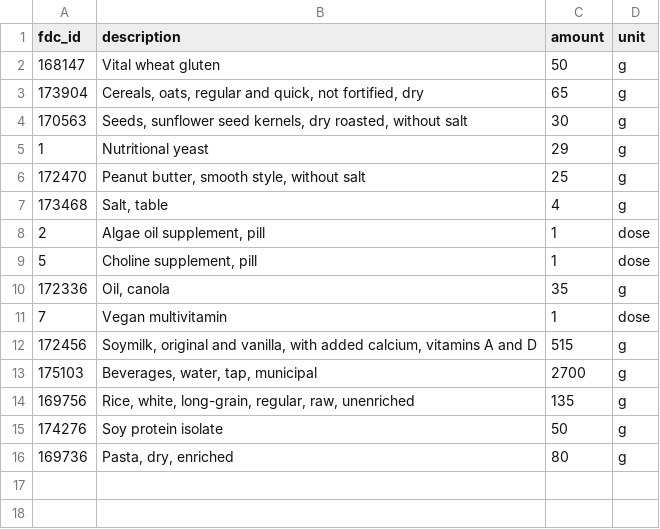
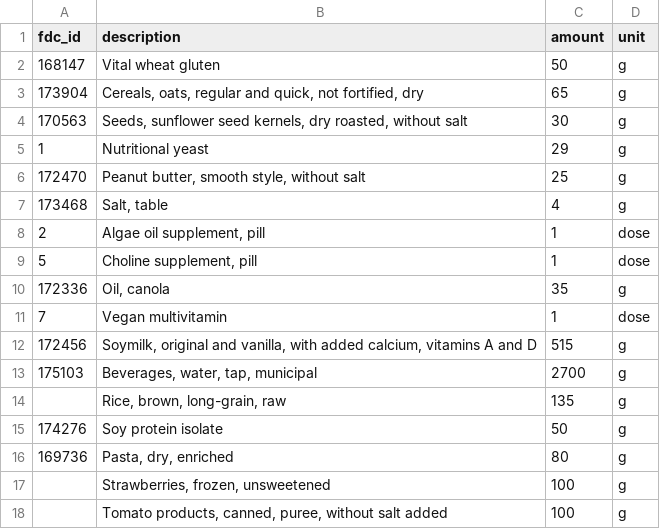
Before and after one commit to AntoineB33/food, a CSV file: DB/menu.csv, drawn as a sheet.

Commit message:
feat: update menu and descriptions for improved accuracy and nutrient optimization

```diff
--- a/DB/menu.csv
+++ b/DB/menu.csv
@@ -13,4 +13,6 @@ fdc_id,description,amount,unit
 175103,"Beverages, water, tap, municipal",2700,g
-169756,"Rice, white, long-grain, regular, raw, unenriched",135,g
+,"Rice, brown, long-grain, raw",135,g
 174276,Soy protein isolate,50,g
 169736,"Pasta, dry, enriched",80,g
+,"Strawberries, frozen, unsweetened",100,g
+,"Tomato products, canned, puree, without salt added",100,g
```
Also changed, not shown: DB/successful_menus.csv, 7 other files.
